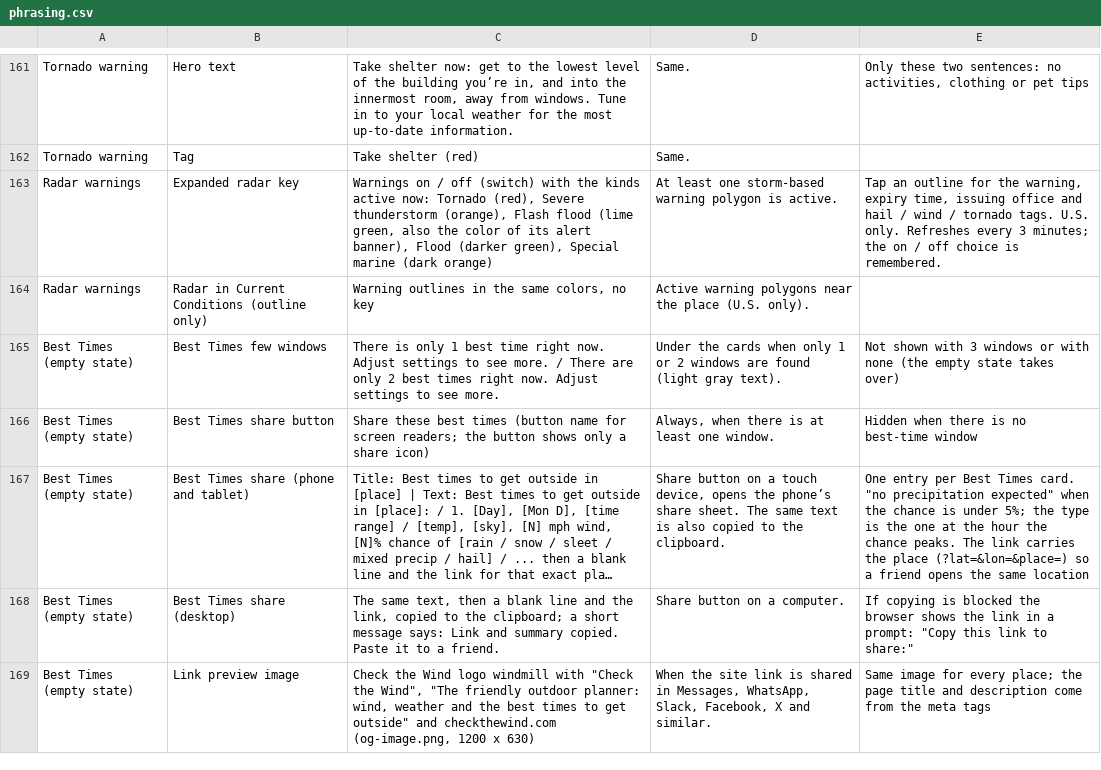
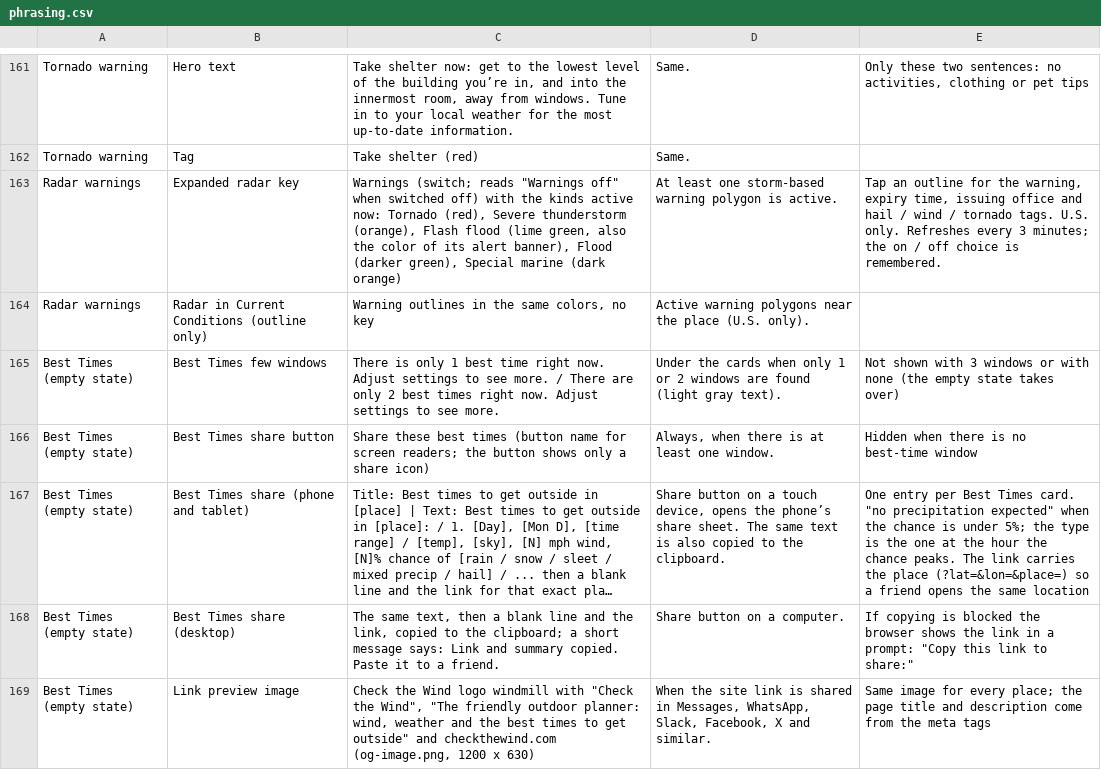
Before and after one commit to jeremyhamann87/Check-the-Wind, a CSV file: phrasing.csv, drawn as a sheet; only a part is shown, gaps mark what is left out; long unchanged cells end in ….

```diff
--- a/phrasing.csv
+++ b/phrasing.csv
@@ -162,3 +162,3 @@ Tornado warning,Hero text,"Take shelter now: get to the lowest level of the buil
 Tornado warning,Tag,Take shelter (red),Same.,
-Radar warnings,Expanded radar key,"Warnings on / off (switch) with the kinds active now: Tornado (red), Severe thunderstorm (orange), Flash flood (lime green, also the color of its alert banner), Flood (darker green), Special marine (dark orange)",At least one storm-based warning polygon is active.,"Tap an outline for the warning, expiry time, issuing office and hail / wind / tornado tags. U.S. only. Refreshes every 3 minutes; the on / off choice is remembered."
+Radar warnings,Expanded radar key,"Warnings (switch; reads ""Warnings off"" when switched off) with the kinds active now: Tornado (red), Severe thunderstorm (orange), Flash flood (lime green, also the color of its alert banner), Flood (darker green), Special marine (dark orange)",At least one storm-based warning polygon is active.,"Tap an outline for the warning, expiry time, issuing office and hail / wind / tornado tags. U.S. only. Refreshes every 3 minutes; the on / off choice is remembered."
 Radar warnings,Radar in Current Conditions (outline only),"Warning outlines in the same colors, no key",Active warning polygons near the place (U.S. only).,
```
Also changed, not shown: 3 other files.
